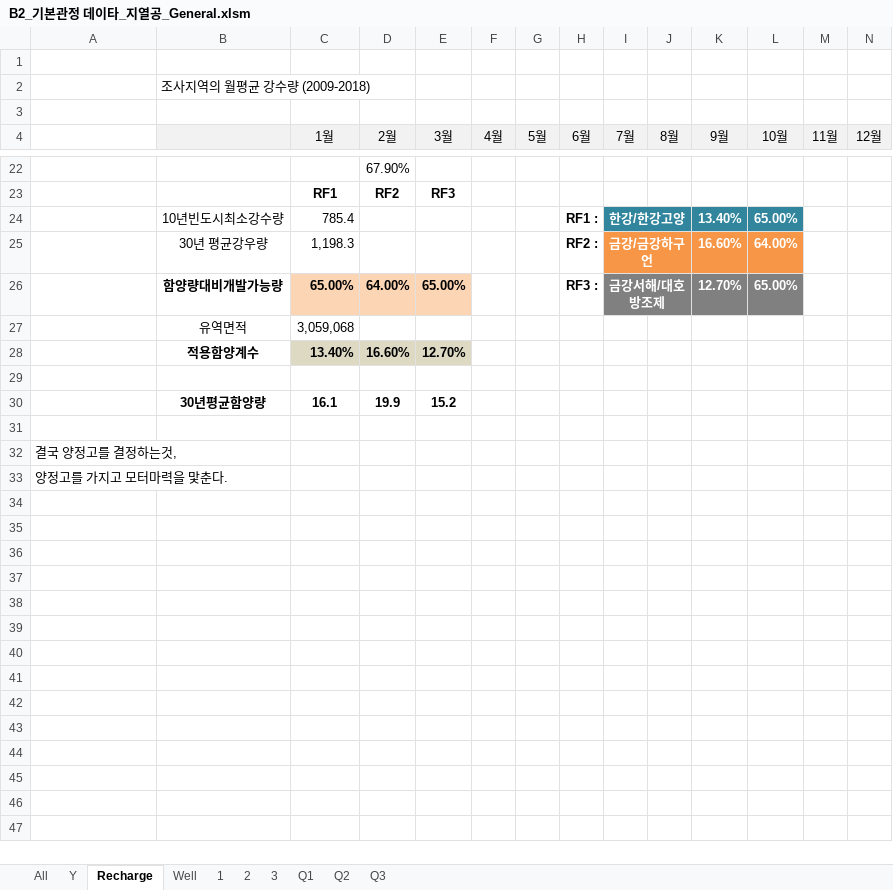
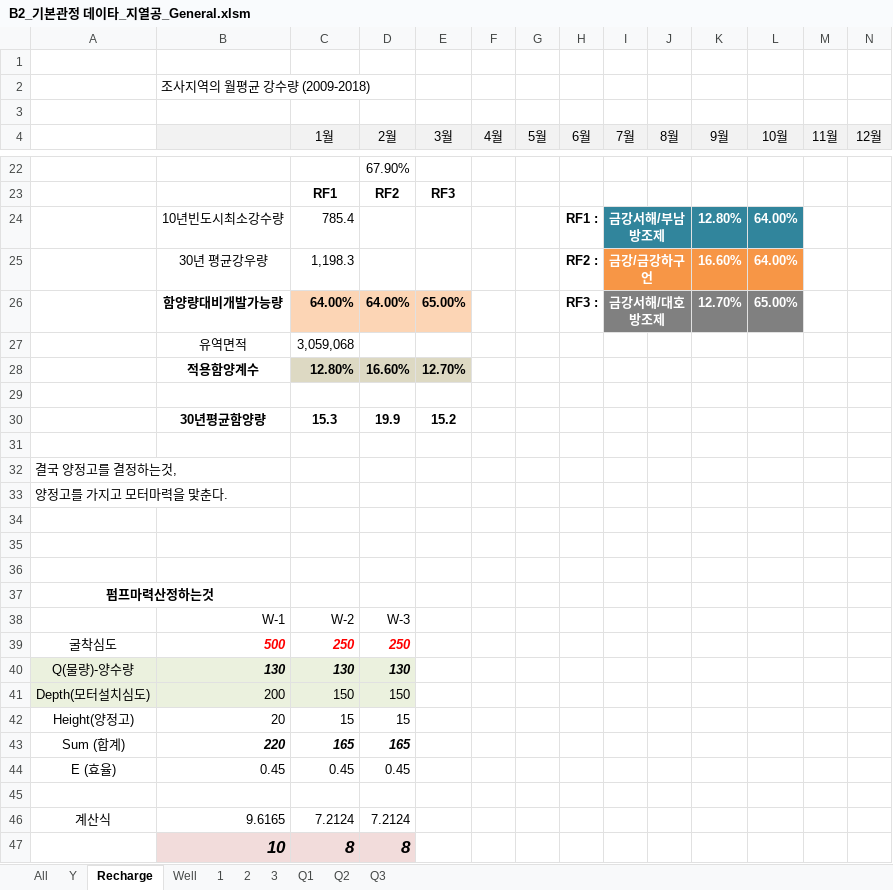
Before and after one commit to ihanseol/02_Excel, an Excel workbook: 07_LandSlide/09_기본관정데이타/B2_기본관정 데이타_지열공_General.xlsm, sheet Recharge, drawn as a sheet; only a part is shown, gaps mark what is left out; values as stored, in another font and other column widths than the file's, no borders; charts and pictures not drawn; rows hold the shown columns only; the diff covers the shown part only; the diff names each change by its address in the sheet, - before the commit and + after, or states it on an @@ line.

```diff
--- a/07_LandSlide/09_기본관정데이타/B2_기본관정 데이타_지열공_General.xlsm (sheet Recharge)
+++ b/07_LandSlide/09_기본관정데이타/B2_기본관정 데이타_지열공_General.xlsm (sheet Recharge)
-I24 (7월): 한강/한강고양
+I24 (7월): 금강서해/부남방조제
-K24 (9월): 13.40%
+K24 (9월): 12.80%
-L24 (10월): 65.00%
+L24 (10월): 64.00%
-C26 (1월): 65.00%
+C26 (1월): 64.00%
-C28 (1월): 13.40%
+C28 (1월): 12.80%
-C30 (1월): 16.1
+C30 (1월): 15.3
+row 34: (empty)
+row 35: (empty)
+row 36: (empty)
+row 37: 펌프마력산정하는것
+row 38:  | W-1 | W-2 | W-3
+row 39: 굴착심도 | 500 | 250 | 250
+row 40: Q(물량)-양수량 | 130 | 130 | 130
+row 41: Depth(모터설치심도) | 200 | 150 | 150
+row 42: Height(양정고) | 20 | 15 | 15
+row 43: Sum (합계) | 220 | 165 | 165
+row 44: E (효율) | 0.45 | 0.45 | 0.45
+row 45: (empty)
+row 46: 계산식 | 9.6165 | 7.2124 | 7.2124
+row 47:  | 10 | 8 | 8
```
Also changed, not shown: 2 added rows elsewhere in this sheet, sheet 2, sheet 3, sheet 1, sheet Well, charts or pictures, 07_LandSlide/07_양수시험/A1_ge_OriginalSaveFile.xlsm.
